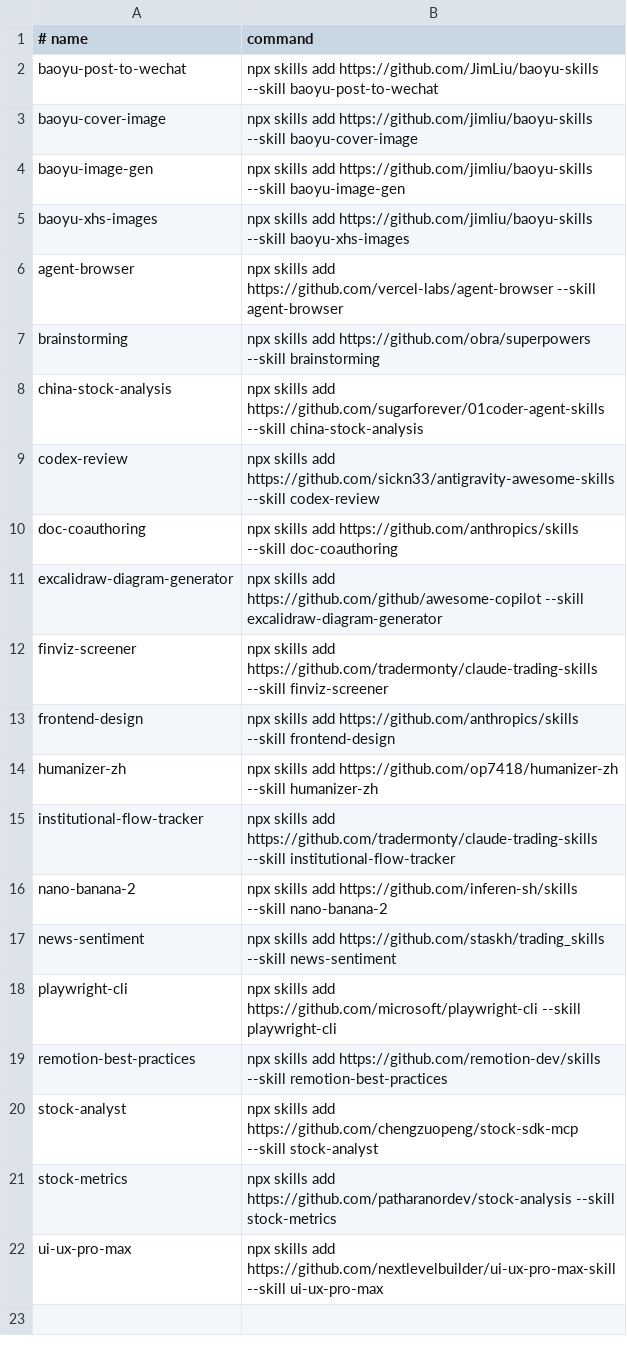
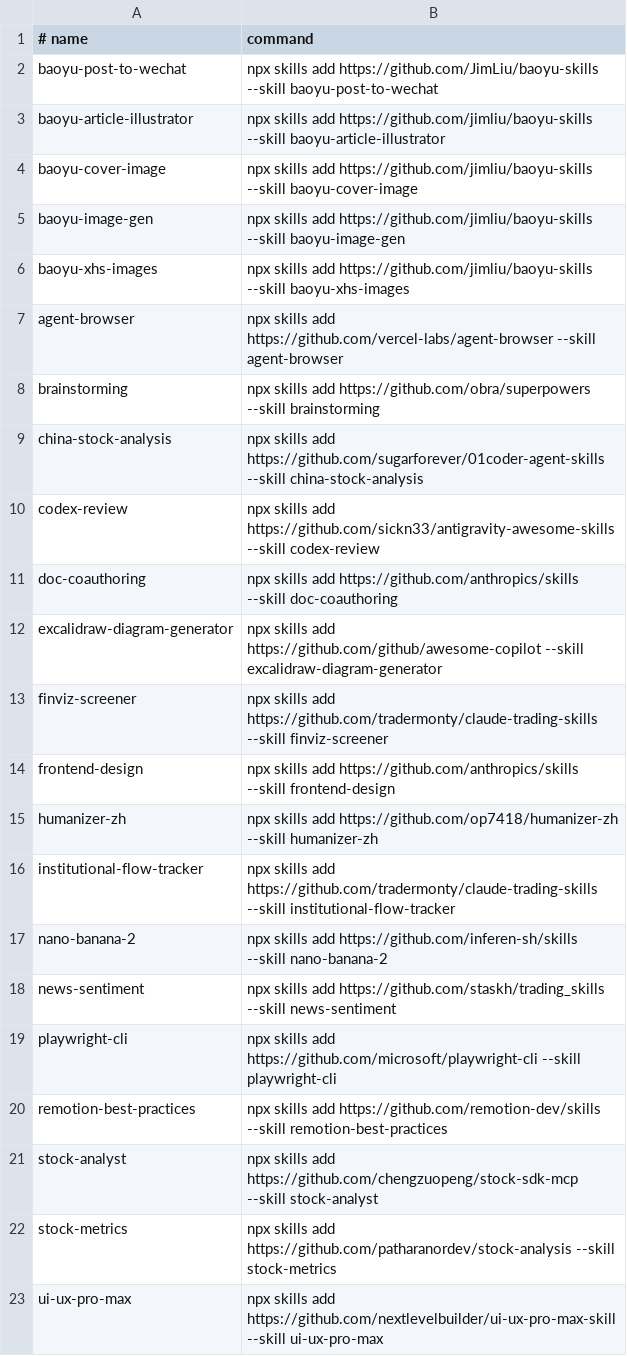
Before and after one commit to zhangga/aihub, a TSV file: skills/proxy_registry.tsv, drawn as a sheet; the diff names each change by its address in the sheet, - before the commit and + after, or states it on an @@ line.

Commit message:
Add baoyu-article-illustrator proxy skill

```diff
--- a/skills/proxy_registry.tsv
+++ b/skills/proxy_registry.tsv
+row 3: baoyu-article-illustrator | npx skills add https://github.com/jimliu/baoyu-skills --skill baoyu-article-illustrator
```
Also changed, not shown: 2 other files.
